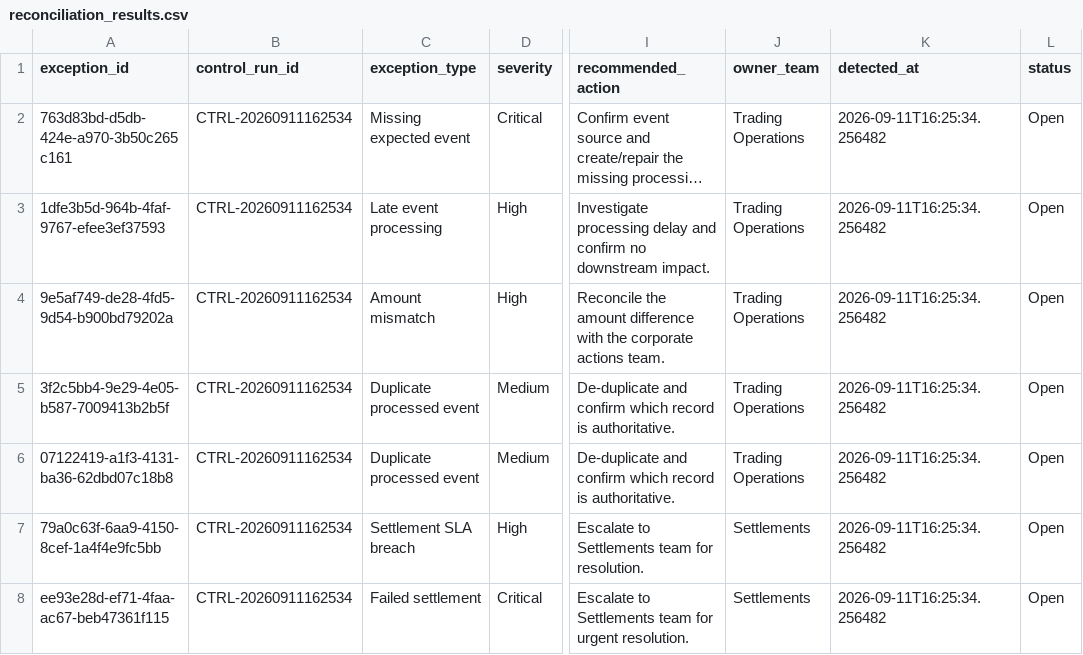
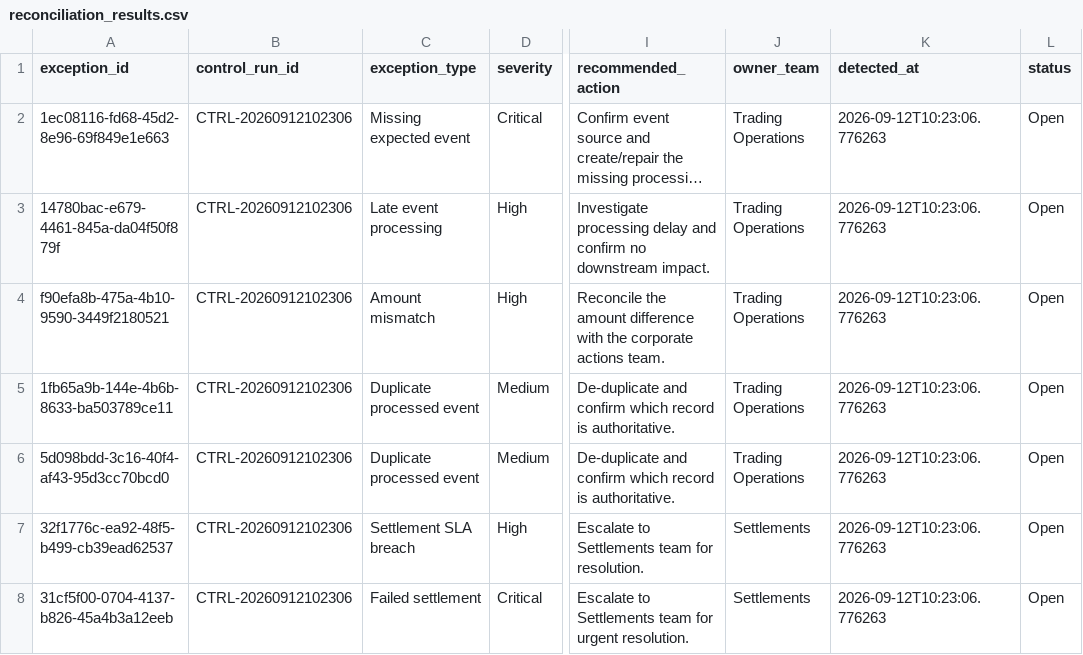
Before and after one commit to Kanss1176/trading-operations-control-room, a CSV file: data/processed/reconciliation_results.csv, drawn as a sheet; only a part is shown, gaps mark what is left out; long unchanged cells end in …; the diff names each change by its address in the sheet, - before the commit and + after, or states it on an @@ line.

```diff
--- a/data/processed/reconciliation_results.csv
+++ b/data/processed/reconciliation_results.csv
-A2 (exception_id): 763d83bd-d5db-424e-a970-3b50c265c161
+A2 (exception_id): 1ec08116-fd68-45d2-8e96-69f849e1e663
-B2:B8 (control_run_id): CTRL-20260911162534
+B2:B8 (control_run_id): CTRL-20260912102306
-K2:K8 (detected_at): 2026-09-11T16:25:34.256482
+K2:K8 (detected_at): 2026-09-12T10:23:06.776263
-A3 (exception_id): 1dfe3b5d-964b-4faf-9767-efee3ef37593
+A3 (exception_id): 14780bac-e679-4461-845a-da04f50f879f
-A4 (exception_id): 9e5af749-de28-4fd5-9d54-b900bd79202a
+A4 (exception_id): f90efa8b-475a-4b10-9590-3449f2180521
-A5 (exception_id): 3f2c5bb4-9e29-4e05-b587-7009413b2b5f
+A5 (exception_id): 1fb65a9b-144e-4b6b-8633-ba503789ce11
-A6 (exception_id): 07122419-a1f3-4131-ba36-62dbd07c18b8
+A6 (exception_id): 5d098bdd-3c16-40f4-af43-95d3cc70bcd0
-A7 (exception_id): 79a0c63f-6aa9-4150-8cef-1a4f4e9fc5bb
+A7 (exception_id): 32f1776c-ea92-48f5-b499-cb39ead62537
-A8 (exception_id): ee93e28d-ef71-4faa-ac67-beb47361f115
+A8 (exception_id): 31cf5f00-0704-4137-b826-45a4b3a12eeb
```
Also changed, not shown: data/processed/exception_queue.csv, 1 other file.
